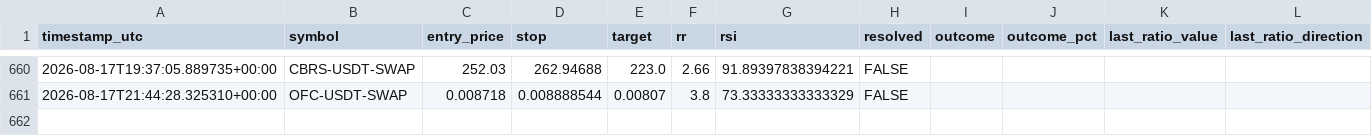
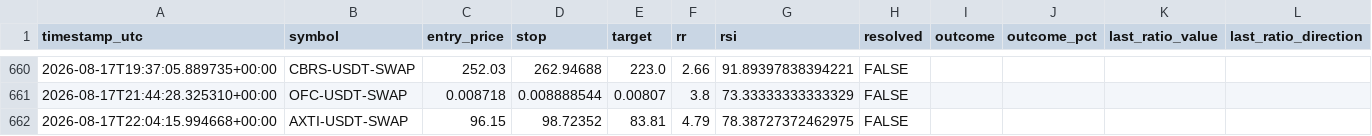
Before and after one commit to beceriksi/pailesortbulan, a CSV file: signals_log.csv, drawn as a sheet; only a part is shown, gaps mark what is left out.

```diff
--- a/signals_log.csv
+++ b/signals_log.csv
@@ -661 +661,2 @@ timestamp_utc,symbol,entry_price,stop,target,rr,rsi,resolved,outcome,outcome_pct
 2026-08-17T21:44:28.325310+00:00,OFC-USDT-SWAP,0.008718,0.008888544,0.00807,3.8,73.33333333333329,FALSE,,
+2026-08-17T22:04:15.994668+00:00,AXTI-USDT-SWAP,96.15,98.72352,83.81,4.79,78.38727372462975,FALSE,,
```
